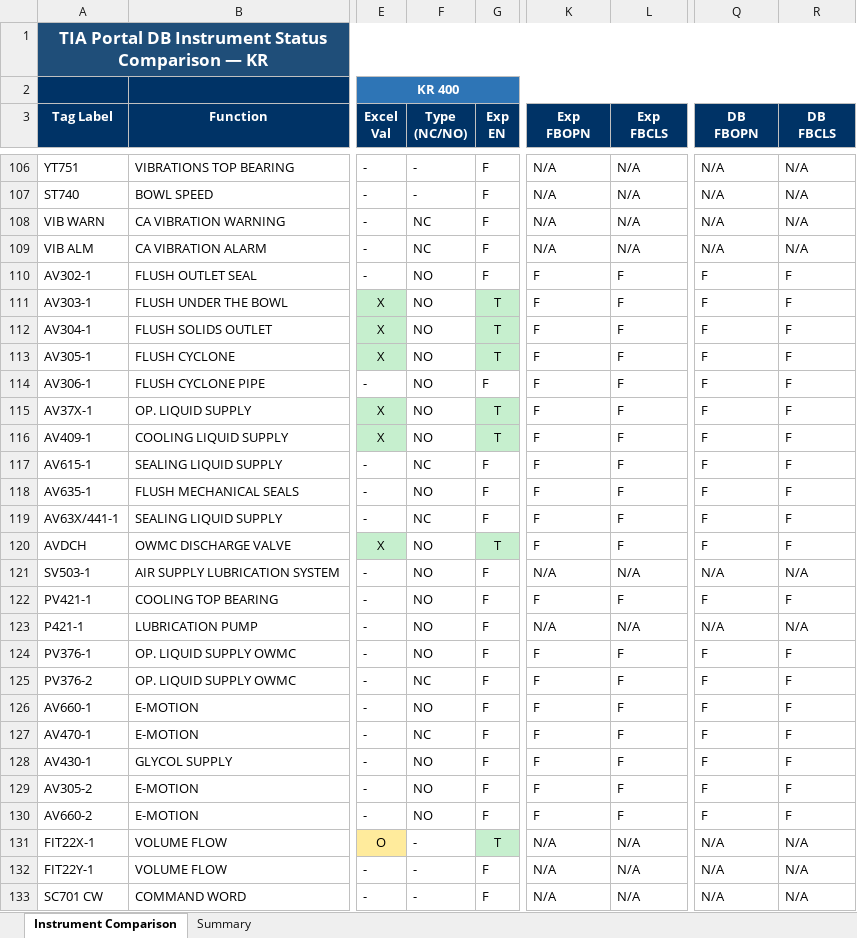
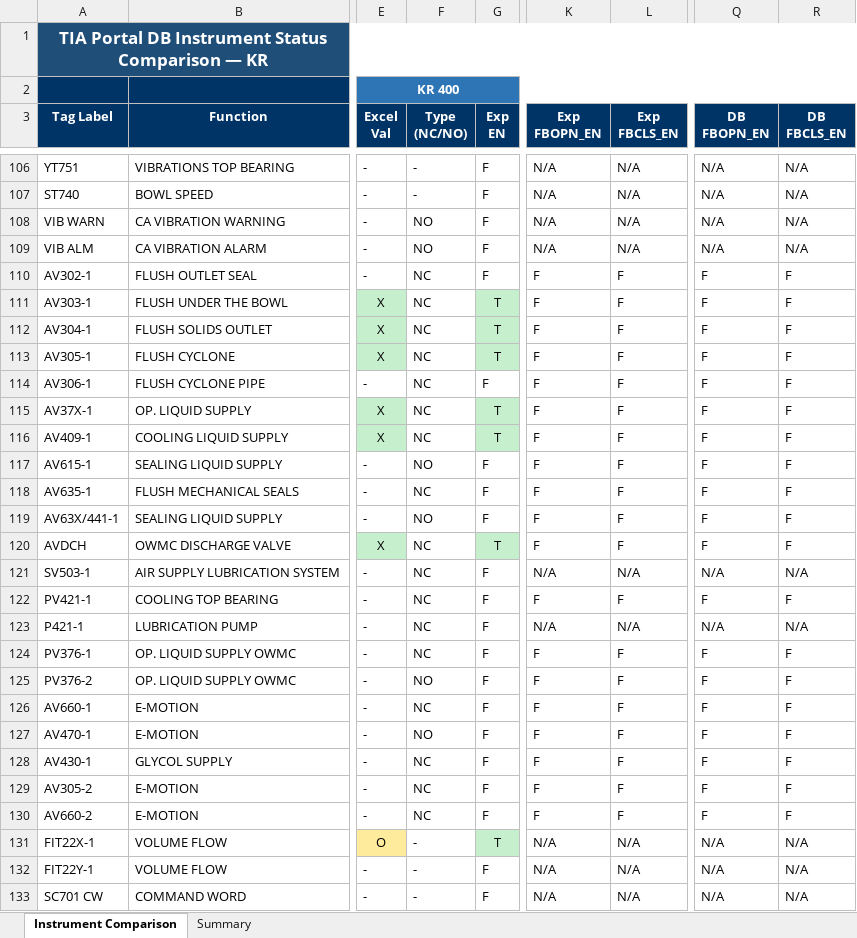
Before and after one commit to mahmudul0013/git_CodePlayground, an Excel workbook: KR_Comparison.xlsx, sheet Instrument Comparison, drawn as a sheet; only a part is shown, gaps mark what is left out; values as stored, in another font and other column widths than the file's, no borders; ↵ is a line break in a cell; the diff covers the shown part only; the diff names each change by its address in the sheet, - before the commit and + after, or states it on an @@ line.

```diff
--- a/KR_Comparison.xlsx (sheet Instrument Comparison)
+++ b/KR_Comparison.xlsx (sheet Instrument Comparison)
-K3: Exp ↵ FBOPN
+K3: Exp ↵ FBOPN_EN
-L3: Exp ↵ FBCLS
+L3: Exp ↵ FBCLS_EN
-Q3: DB ↵ FBOPN
+Q3: DB ↵ FBOPN_EN
-R3: DB ↵ FBCLS
+R3: DB ↵ FBCLS_EN
-F108:F109 (Type (NC/NO)): NC
+F108:F109 (Type (NC/NO)): NO
-F110:F116 (Type (NC/NO)): NO
+F110:F116 (Type (NC/NO)): NC
-F117 (Type (NC/NO)): NC
+F117 (Type (NC/NO)): NO
-F118 (Type (NC/NO)): NO
+F118 (Type (NC/NO)): NC
-F119 (Type (NC/NO)): NC
+F119 (Type (NC/NO)): NO
-F120:F124 (Type (NC/NO)): NO
+F120:F124 (Type (NC/NO)): NC
-F125 (Type (NC/NO)): NC
+F125 (Type (NC/NO)): NO
-F126 (Type (NC/NO)): NO
+F126 (Type (NC/NO)): NC
-F127 (Type (NC/NO)): NC
+F127 (Type (NC/NO)): NO
-F128:F130 (Type (NC/NO)): NO
+F128:F130 (Type (NC/NO)): NC
```
Also changed, not shown: 28 edited cells elsewhere in this sheet, Brew_Comparison.xlsx, CR_Comparison.xlsx, 3 other files.
